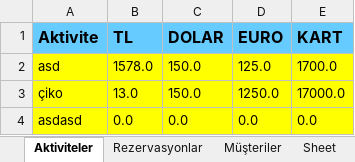
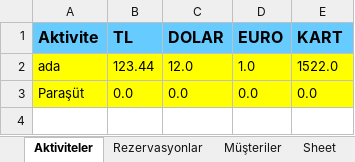
Before and after one commit to subhanakbenli/Rezervasyon-Takip-Program-, an Excel workbook: Output.xlsx, sheet Aktiviteler, drawn as a sheet; values as stored, in another font and other column widths than the file's, no borders; removed rows and columns are numbered as before the commit, all else as after; the diff names each change by its address in the sheet, - before the commit and + after, or states it on an @@ line.

```diff
--- a/Output.xlsx (sheet Aktiviteler)
+++ b/Output.xlsx (sheet Aktiviteler)
-row 2: asd | 1578.0 | 150.0 | 125.0 | 1700.0
-row 3: çiko | 13.0 | 150.0 | 1250.0 | 17000.0
+row 2: ada | 123.44 | 12.0 | 1.0 | 1522.0
-A3 (Aktivite): asdasd
+A3 (Aktivite): Paraşüt
```
Also changed, not shown: sheet Rezervasyonlar, sheet Müşteriler, 28 other files.
